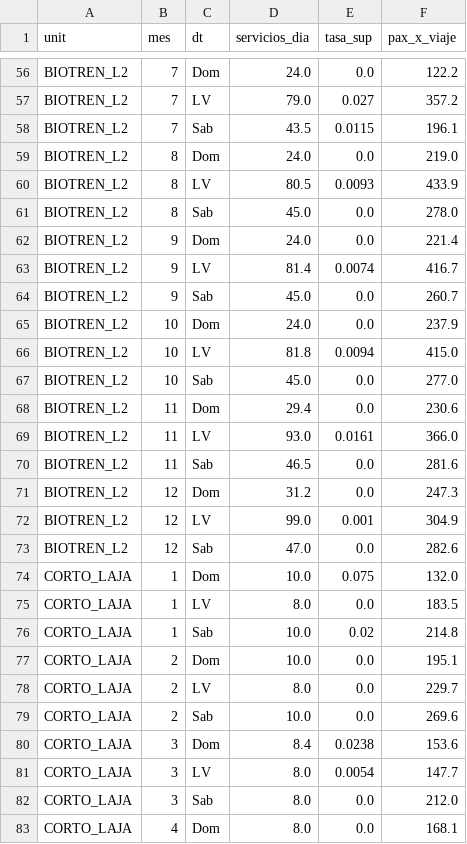
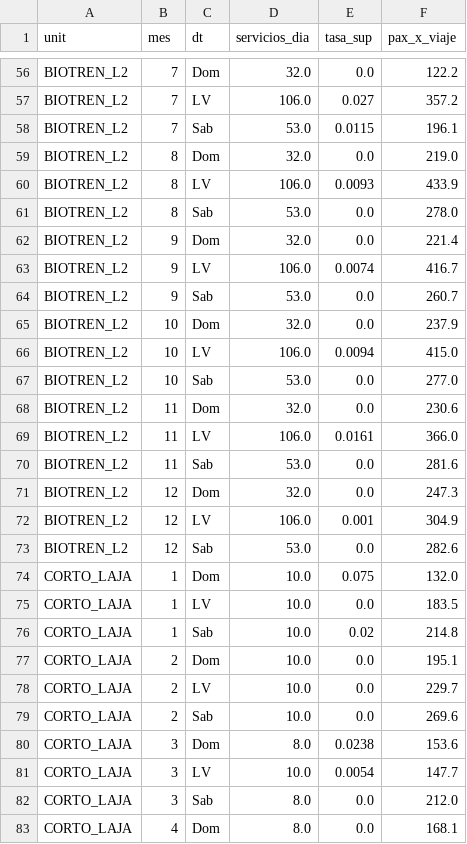
Before and after one commit to J0rgeTK/BT-CL-TA-LPM-MPDA, a CSV file: data/oferta_params.csv, drawn as a sheet; only a part is shown, gaps mark what is left out; the diff covers the shown part only; the diff names each change by its address in the sheet, - before the commit and + after, or states it on an @@ line.

```diff
--- a/data/oferta_params.csv
+++ b/data/oferta_params.csv
-D56 (servicios_dia): 24.0
+D56 (servicios_dia): 32.0
-D57 (servicios_dia): 79.0
+D57 (servicios_dia): 106.0
-D58 (servicios_dia): 43.5
+D58 (servicios_dia): 53.0
-D59 (servicios_dia): 24.0
+D59 (servicios_dia): 32.0
-D60 (servicios_dia): 80.5
+D60 (servicios_dia): 106.0
-D61 (servicios_dia): 45.0
+D61 (servicios_dia): 53.0
-D62 (servicios_dia): 24.0
+D62 (servicios_dia): 32.0
-D63 (servicios_dia): 81.4
+D63 (servicios_dia): 106.0
-D64 (servicios_dia): 45.0
+D64 (servicios_dia): 53.0
-D65 (servicios_dia): 24.0
+D65 (servicios_dia): 32.0
-D66 (servicios_dia): 81.8
+D66 (servicios_dia): 106.0
-D67 (servicios_dia): 45.0
+D67 (servicios_dia): 53.0
-D68 (servicios_dia): 29.4
+D68 (servicios_dia): 32.0
-D69 (servicios_dia): 93.0
+D69 (servicios_dia): 106.0
-D70 (servicios_dia): 46.5
+D70 (servicios_dia): 53.0
-D71 (servicios_dia): 31.2
+D71 (servicios_dia): 32.0
-D72 (servicios_dia): 99.0
+D72 (servicios_dia): 106.0
-D73 (servicios_dia): 47.0
+D73 (servicios_dia): 53.0
-D75 (servicios_dia): 8.0
+D75 (servicios_dia): 10.0
-D78 (servicios_dia): 8.0
+D78 (servicios_dia): 10.0
-D80 (servicios_dia): 8.4
+D80 (servicios_dia): 8.0
-D81 (servicios_dia): 8.0
+D81 (servicios_dia): 10.0
```
Also changed, not shown: 114 edited cells elsewhere in this file, data/afluencia_diaria_consolidada.csv, 6 other files.
